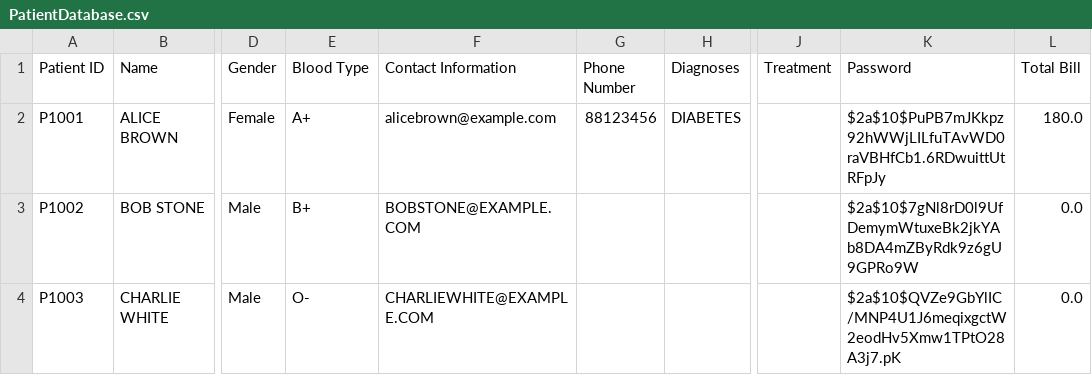
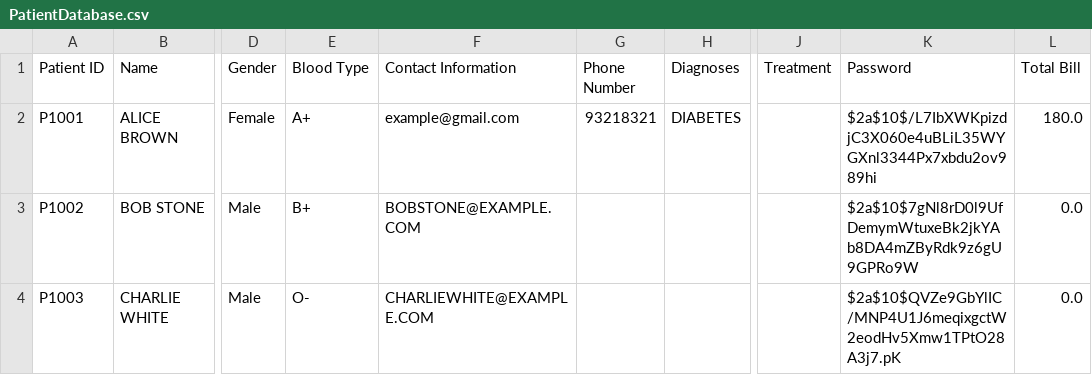
Before and after one commit to TAN-AIK-CHONG/SC2002-HMS, a CSV file: src/database/PatientDatabase.csv, drawn as a sheet; only a part is shown, gaps mark what is left out; the diff names each change by its address in the sheet, - before the commit and + after, or states it on an @@ line.

```diff
--- a/src/database/PatientDatabase.csv
+++ b/src/database/PatientDatabase.csv
-F2 (Contact Information): alicebrown@example.com
+F2 (Contact Information): example@gmail.com
-G2 (Phone Number): 88123456
+G2 (Phone Number): 93218321
-K2 (Password): $2a$10$PuPB7mJKkpz92hWWjLILfuTAvWD0raVBHfCb1.6RDwuittUtRFpJy
+K2 (Password): $2a$10$/L7IbXWKpizdjC3X060e4uBLiL35WYGXnl3344Px7xbdu2ov989hi
```
Also changed, not shown: 1 other file.
